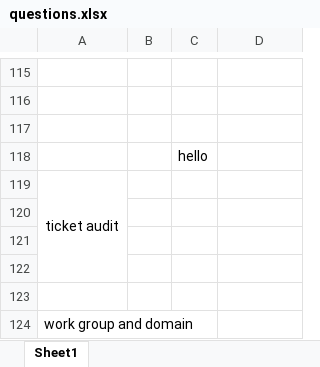
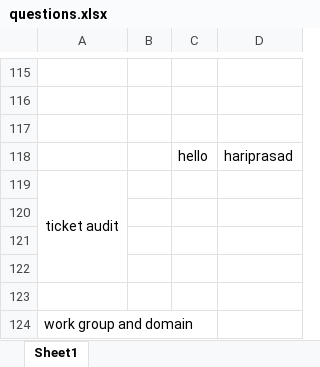
Before and after one commit to hariprasadBR/trial, an Excel workbook: questions.xlsx, sheet Sheet1, drawn as a sheet; only a part is shown, gaps mark what is left out; values as stored, in another font and other column widths than the file's, no borders; the diff names each change by its address in the sheet, - before the commit and + after, or states it on an @@ line.

```diff
--- a/questions.xlsx (sheet Sheet1)
+++ b/questions.xlsx (sheet Sheet1)
-D118: (empty)
+D118: hariprasad
```
Also changed, not shown: 1 other file.
